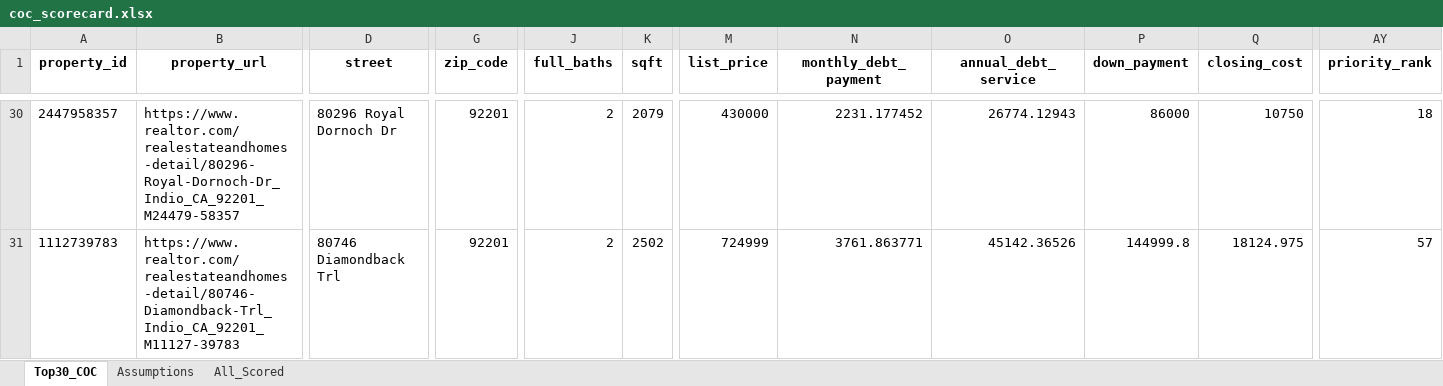
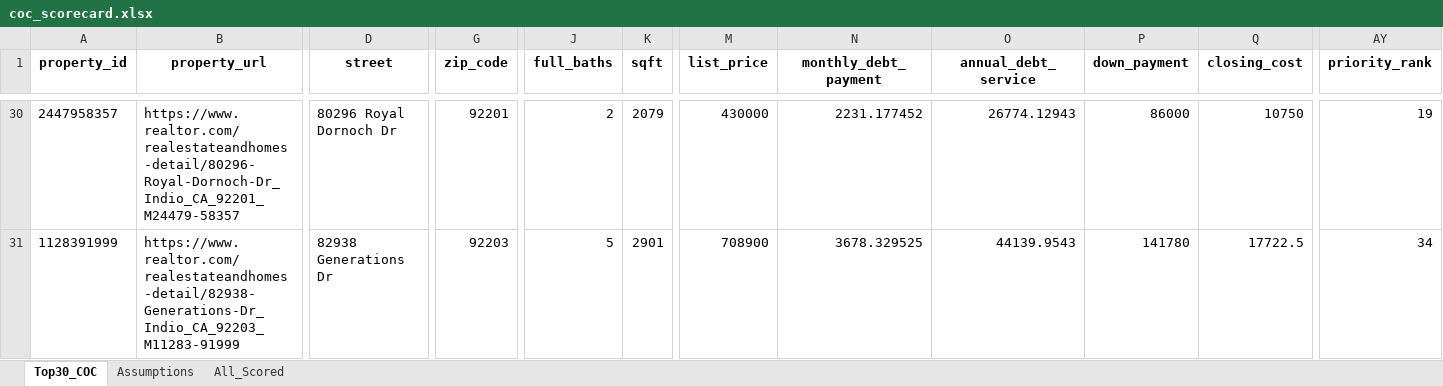
Before and after one commit to erichoonpark/HomeHarvest, an Excel workbook: examples/zips/coc_scorecard.xlsx, sheet Top30_COC, drawn as a sheet; only a part is shown, gaps mark what is left out; values as stored, in another font and other column widths than the file's, no borders; the diff covers the shown part only; the diff names each change by its address in the sheet, - before the commit and + after, or states it on an @@ line.

```diff
--- a/examples/zips/coc_scorecard.xlsx (sheet Top30_COC)
+++ b/examples/zips/coc_scorecard.xlsx (sheet Top30_COC)
-AY30 (priority_rank): 18
+AY30 (priority_rank): 19
-A31 (property_id): 1112739783
+A31 (property_id): 1128391999
-B31 (property_url): https://www.realtor.com/realestateandhomes-detail/80746-Diamondback-Trl_Indio_CA_92201_M11127-39783
+B31 (property_url): https://www.realtor.com/realestateandhomes-detail/82938-Generations-Dr_Indio_CA_92203_M11283-91999
-D31 (street): 80746 Diamondback Trl
+D31 (street): 82938 Generations Dr
-G31 (zip_code): 92201
+G31 (zip_code): 92203
-J31 (full_baths): 2
+J31 (full_baths): 5
-K31 (sqft): 2502
+K31 (sqft): 2901
-M31 (list_price): 724999
+M31 (list_price): 708900
-N31 (monthly_debt_payment): 3761.863771
+N31 (monthly_debt_payment): 3678.329525
-O31 (annual_debt_service): 45142.36526
+O31 (annual_debt_service): 44139.9543
-P31 (down_payment): 144999.8
+P31 (down_payment): 141780
-Q31 (closing_cost): 18124.975
+Q31 (closing_cost): 17722.5
-AY31 (priority_rank): 57
+AY31 (priority_rank): 34
```
Also changed, not shown: 1 added row, 1 removed row and 69 edited cells elsewhere in this sheet, sheet All_Scored, 4 other files.
